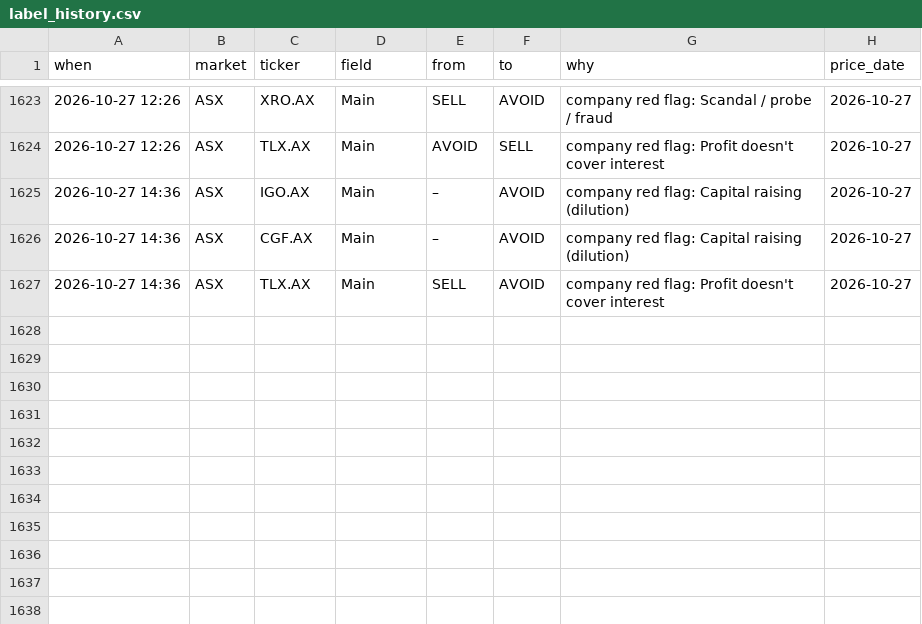
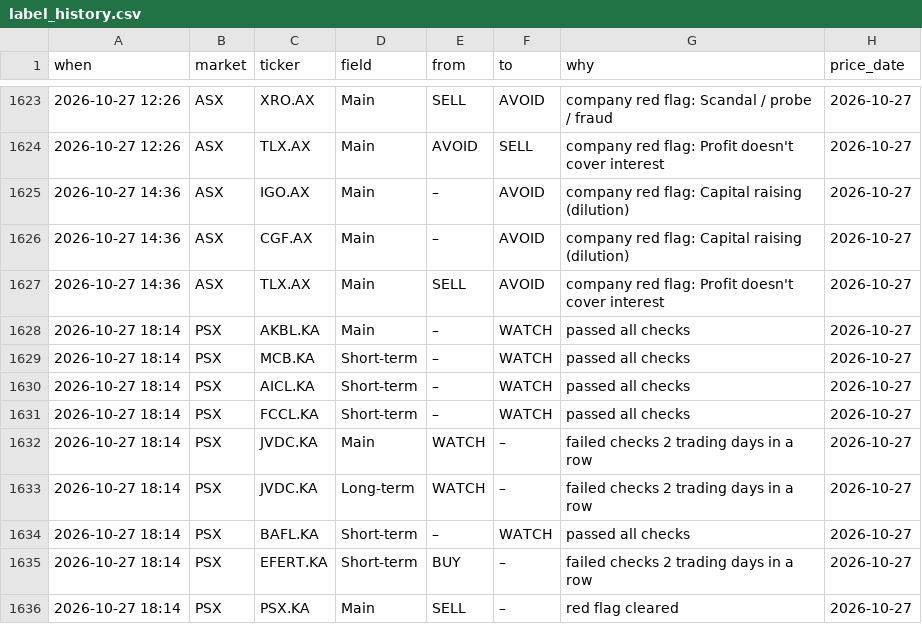
Before and after one commit to clyphor/stock-screener, a CSV file: results/label_history.csv, drawn as a sheet; only a part is shown, gaps mark what is left out; the diff names each change by its address in the sheet, - before the commit and + after, or states it on an @@ line.

```diff
--- a/results/label_history.csv
+++ b/results/label_history.csv
+row 1628: 2026-10-27 18:14 | PSX | AKBL.KA | Main | – | WATCH | passed all checks | 2026-10-27
+row 1629: 2026-10-27 18:14 | PSX | MCB.KA | Short-term | – | WATCH | passed all checks | 2026-10-27
+row 1630: 2026-10-27 18:14 | PSX | AICL.KA | Short-term | – | WATCH | passed all checks | 2026-10-27
+row 1631: 2026-10-27 18:14 | PSX | FCCL.KA | Short-term | – | WATCH | passed all checks | 2026-10-27
+row 1632: 2026-10-27 18:14 | PSX | JVDC.KA | Main | WATCH | – | failed checks 2 trading days in a row | 2026-10-27
+row 1633: 2026-10-27 18:14 | PSX | JVDC.KA | Long-term | WATCH | – | failed checks 2 trading days in a row | 2026-10-27
+row 1634: 2026-10-27 18:14 | PSX | BAFL.KA | Short-term | – | WATCH | passed all checks | 2026-10-27
+row 1635: 2026-10-27 18:14 | PSX | EFERT.KA | Short-term | BUY | – | failed checks 2 trading days in a row | 2026-10-27
+row 1636: 2026-10-27 18:14 | PSX | PSX.KA | Main | SELL | – | red flag cleared | 2026-10-27
```
Also changed, not shown: results/health.csv, results/label_state.csv, 6 other files.
